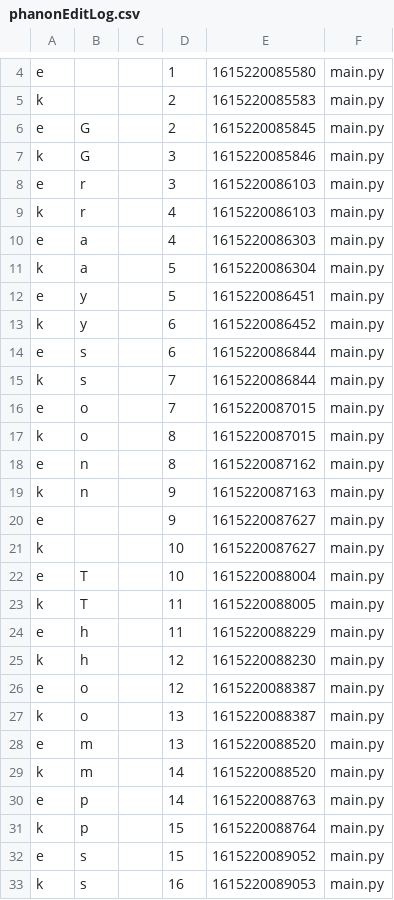
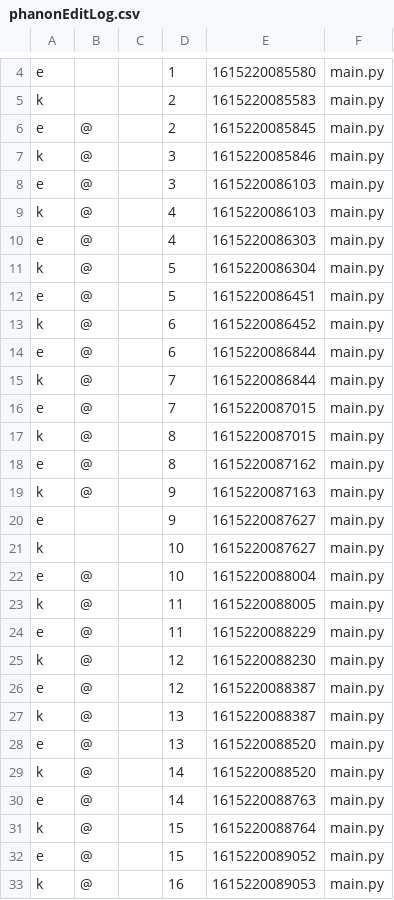
Before and after one commit to EdwardsLabUSU/CodeProcess-API, a CSV file: data/LO1A7M08-TG-Unit7-main/phanonEditLog.csv, drawn as a sheet; only a part is shown, gaps mark what is left out; the diff covers the shown part only.

Commit message:
New data.

```diff
--- a/data/LO1A7M08-TG-Unit7-main/phanonEditLog.csv
+++ b/data/LO1A7M08-TG-Unit7-main/phanonEditLog.csv
@@ -5,29 +5,29 @@ e, ,,1,1615220085580,main.py
 k, ,,2,1615220085583,main.py
-e,G,,2,1615220085845,main.py
-k,G,,3,1615220085846,main.py
-e,r,,3,1615220086103,main.py
-k,r,,4,1615220086103,main.py
-e,a,,4,1615220086303,main.py
-k,a,,5,1615220086304,main.py
-e,y,,5,1615220086451,main.py
-k,y,,6,1615220086452,main.py
-e,s,,6,1615220086844,main.py
-k,s,,7,1615220086844,main.py
-e,o,,7,1615220087015,main.py
-k,o,,8,1615220087015,main.py
-e,n,,8,1615220087162,main.py
-k,n,,9,1615220087163,main.py
+e,@,,2,1615220085845,main.py
+k,@,,3,1615220085846,main.py
+e,@,,3,1615220086103,main.py
+k,@,,4,1615220086103,main.py
+e,@,,4,1615220086303,main.py
+k,@,,5,1615220086304,main.py
+e,@,,5,1615220086451,main.py
+k,@,,6,1615220086452,main.py
+e,@,,6,1615220086844,main.py
+k,@,,7,1615220086844,main.py
+e,@,,7,1615220087015,main.py
+k,@,,8,1615220087015,main.py
+e,@,,8,1615220087162,main.py
+k,@,,9,1615220087163,main.py
 e, ,,9,1615220087627,main.py
 k, ,,10,1615220087627,main.py
-e,T,,10,1615220088004,main.py
-k,T,,11,1615220088005,main.py
-e,h,,11,1615220088229,main.py
-k,h,,12,1615220088230,main.py
-e,o,,12,1615220088387,main.py
-k,o,,13,1615220088387,main.py
-e,m,,13,1615220088520,main.py
-k,m,,14,1615220088520,main.py
-e,p,,14,1615220088763,main.py
-k,p,,15,1615220088764,main.py
-e,s,,15,1615220089052,main.py
-k,s,,16,1615220089053,main.py
+e,@,,10,1615220088004,main.py
+k,@,,11,1615220088005,main.py
+e,@,,11,1615220088229,main.py
+k,@,,12,1615220088230,main.py
+e,@,,12,1615220088387,main.py
+k,@,,13,1615220088387,main.py
+e,@,,13,1615220088520,main.py
+k,@,,14,1615220088520,main.py
+e,@,,14,1615220088763,main.py
+k,@,,15,1615220088764,main.py
+e,@,,15,1615220089052,main.py
+k,@,,16,1615220089053,main.py
```
Also changed, not shown: 4 edited cells elsewhere in this file, 3 other files.
